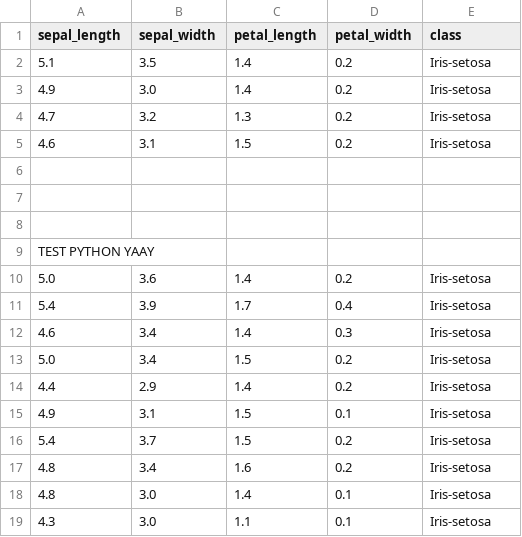
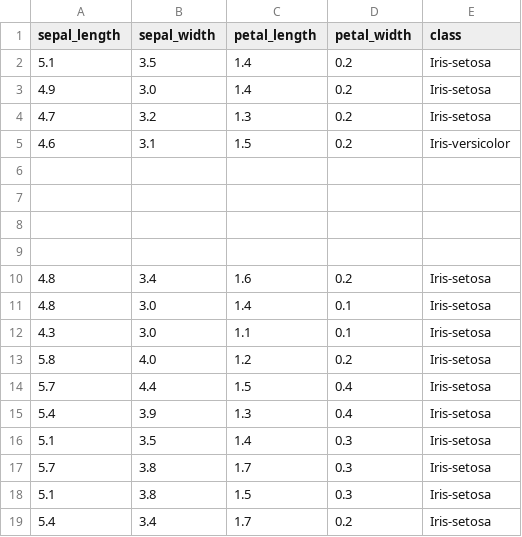
Before and after one commit to ellisk2/demorepository, a CSV file: iris.csv, drawn as a sheet; only a part is shown; the shorter side is filled out with more unchanged rows.

Commit message:
update readme and fix data in iris

```diff
--- a/iris.csv
+++ b/iris.csv
@@ -4,3 +4,3 @@ sepal_length,sepal_width,petal_length,petal_width,class
 4.7,3.2,1.3,0.2,Iris-setosa
-4.6,3.1,1.5,0.2,Iris-setosa
+4.6,3.1,1.5,0.2,Iris-versicolor
 
@@ -8,10 +8,3 @@ sepal_length,sepal_width,petal_length,petal_width,class
 
-TEST PYTHON YAAY
-5.0,3.6,1.4,0.2,Iris-setosa
-5.4,3.9,1.7,0.4,Iris-setosa
-4.6,3.4,1.4,0.3,Iris-setosa
-5.0,3.4,1.5,0.2,Iris-setosa
-4.4,2.9,1.4,0.2,Iris-setosa
-4.9,3.1,1.5,0.1,Iris-setosa
-5.4,3.7,1.5,0.2,Iris-setosa
+
 4.8,3.4,1.6,0.2,Iris-setosa
```
Also changed, not shown: 1 other file.
